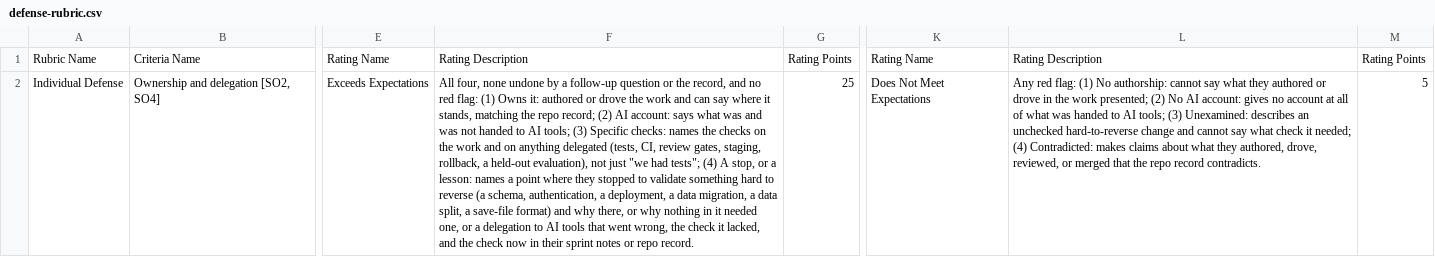
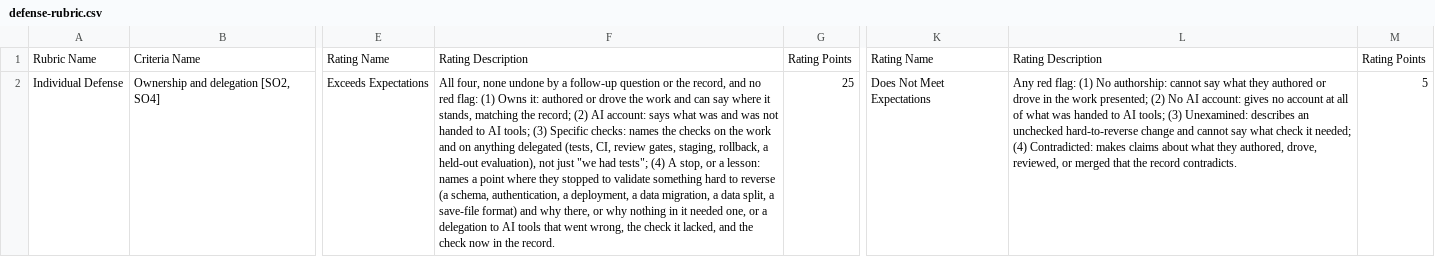
Before and after one commit to adulbrich/cs-capstone-handbook, a CSV file: canvas/assignments/defense/defense-rubric.csv, drawn as a sheet; only a part is shown, gaps mark what is left out; the diff covers the shown part only; the diff names each change by its address in the sheet, - before the commit and + after, or states it on an @@ line.

```diff
--- a/canvas/assignments/defense/defense-rubric.csv
+++ b/canvas/assignments/defense/defense-rubric.csv
-F2: …matching the repo record; (2) AI account: says what was and was not handed to AI tools; (3) Specific checks: names the checks on the work and on anything delegated (tests, CI, review gates, staging, rollback, a held-out evaluation), not just "we had tests"; (4) A stop, or a lesson: names a point where they stopped to validate something hard to reverse (a schema, authentication, a deployment, a data migration, a data split, a save-file format) and why there, or why nothing in it needed one, or a delegation to AI tools that went wrong, the check it lacked, and the check now in their sprint notes or repo record.
+F2: …matching the record; (2) AI account: says what was and was not handed to AI tools; (3) Specific checks: names the checks on the work and on anything delegated (tests, CI, review gates, staging, rollback, a held-out evaluation), not just "we had tests"; (4) A stop, or a lesson: names a point where they stopped to validate something hard to reverse (a schema, authentication, a deployment, a data migration, a data split, a save-file format) and why there, or why nothing in it needed one, or a delegation to AI tools that went wrong, the check it lacked, and the check now in the record.
-L2: …that the repo record contradicts.
+L2: …that the record contradicts.
```
Also changed, not shown: 1 edited cell elsewhere in this file, 4 other files.
